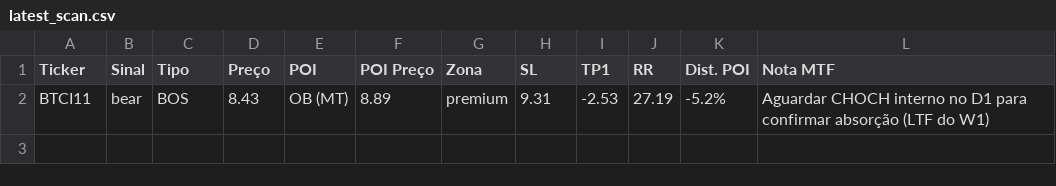
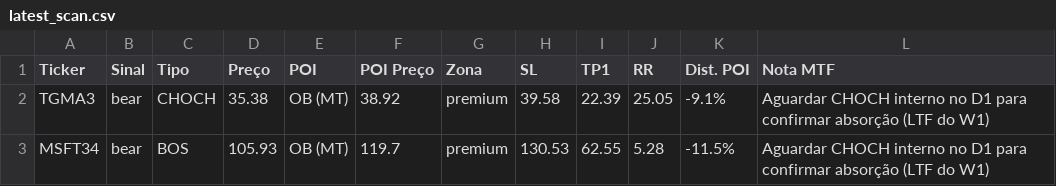
Before and after one commit to julianimmj/week-screener-smc, a CSV file: latest_scan.csv, drawn as a sheet; removed rows and columns are numbered as before the commit, all else as after; the diff names each change by its address in the sheet, - before the commit and + after, or states it on an @@ line.

```diff
--- a/latest_scan.csv
+++ b/latest_scan.csv
-row 2: BTCI11 | bear | BOS | 8.43 | OB (MT) | 8.89 | premium | 9.31 | -2.53 | 27.19 | -5.2% | Aguardar CHOCH interno no D1 para confirmar absorção (LTF do W1)
+row 2: TGMA3 | bear | CHOCH | 35.38 | OB (MT) | 38.92 | premium | 39.58 | 22.39 | 25.05 | -9.1% | Aguardar CHOCH interno no D1 para confirmar absorção (LTF do W1)
+row 3: MSFT34 | bear | BOS | 105.93 | OB (MT) | 119.7 | premium | 130.53 | 62.55 | 5.28 | -11.5% | Aguardar CHOCH interno no D1 para confirmar absorção (LTF do W1)
```
Also changed, not shown: 1 other file.
